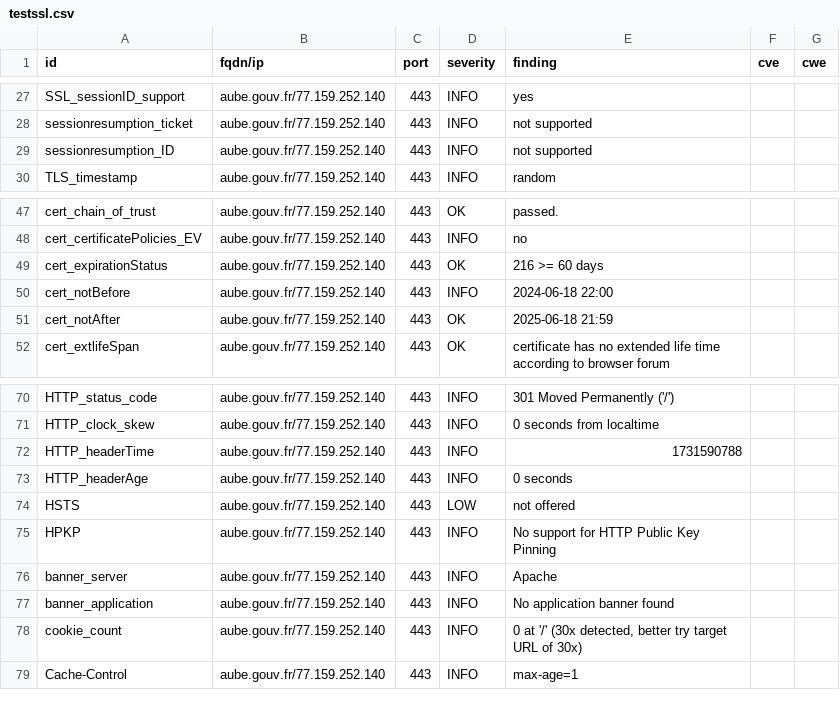
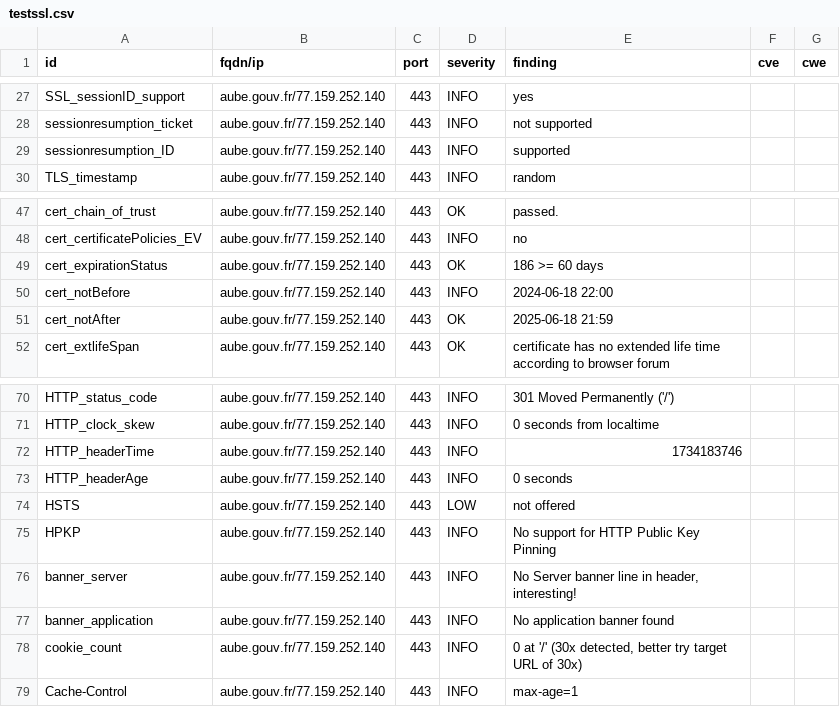
Before and after one commit to GKO-org/dashlordPrd1, a CSV file: results/aHR0cHM6Ly9hdWJlLmdvdXYuZnI=/testssl.csv, drawn as a sheet; only a part is shown, gaps mark what is left out.

```diff
--- a/results/aHR0cHM6Ly9hdWJlLmdvdXYuZnI=/testssl.csv
+++ b/results/aHR0cHM6Ly9hdWJlLmdvdXYuZnI=/testssl.csv
@@ -28,3 +28,3 @@
 "sessionresumption_ticket","aube.gouv.fr/77.159.252.140","443","INFO","not supported","",""
-"sessionresumption_ID","aube.gouv.fr/77.159.252.140","443","INFO","not supported","",""
+"sessionresumption_ID","aube.gouv.fr/77.159.252.140","443","INFO","supported","",""
 "TLS_timestamp","aube.gouv.fr/77.159.252.140","443","INFO","random","",""
@@ -48,3 +48,3 @@
 "cert_certificatePolicies_EV","aube.gouv.fr/77.159.252.140","443","INFO","no","",""
-"cert_expirationStatus","aube.gouv.fr/77.159.252.140","443","OK","216 >= 60 days","",""
+"cert_expirationStatus","aube.gouv.fr/77.159.252.140","443","OK","186 >= 60 days","",""
 "cert_notBefore","aube.gouv.fr/77.159.252.140","443","INFO","2024-06-18 22:00","",""
@@ -71,3 +71,3 @@
 "HTTP_clock_skew","aube.gouv.fr/77.159.252.140","443","INFO","0 seconds from localtime","",""
-"HTTP_headerTime","aube.gouv.fr/77.159.252.140","443","INFO","1731590788","",""
+"HTTP_headerTime","aube.gouv.fr/77.159.252.140","443","INFO","1734183746","",""
 "HTTP_headerAge","aube.gouv.fr/77.159.252.140","443","INFO","0 seconds","",""
@@ -75,3 +75,3 @@
 "HPKP","aube.gouv.fr/77.159.252.140","443","INFO","No support for HTTP Public Key Pinning","",""
-"banner_server","aube.gouv.fr/77.159.252.140","443","INFO","Apache","",""
+"banner_server","aube.gouv.fr/77.159.252.140","443","INFO","No Server banner line in header, interesting!","",""
 "banner_application","aube.gouv.fr/77.159.252.140","443","INFO","No application banner found","",""
```
Also changed, not shown: 11 other files.
